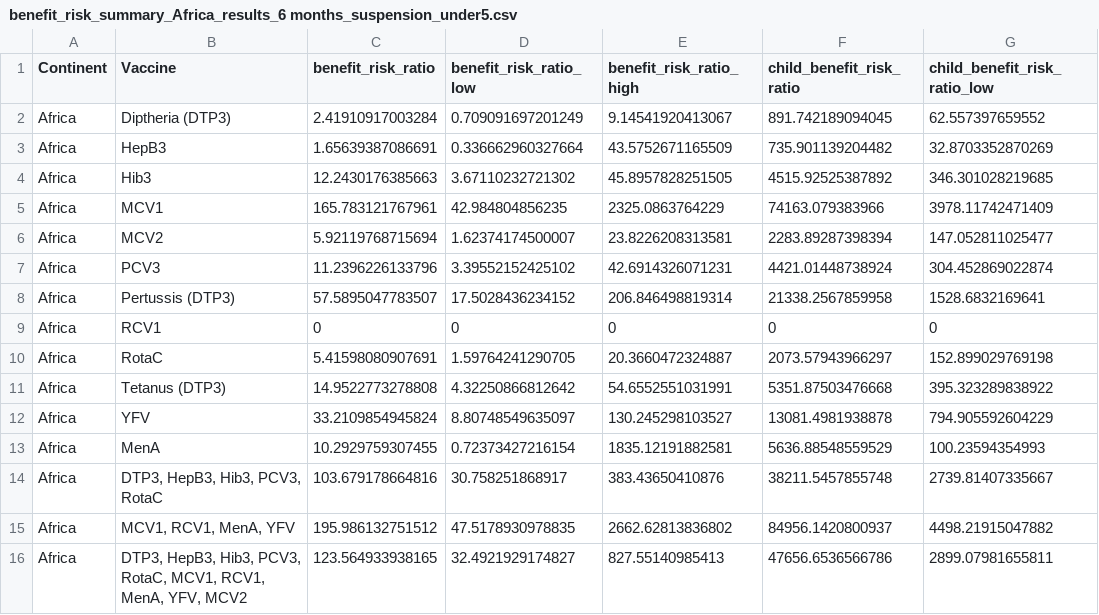
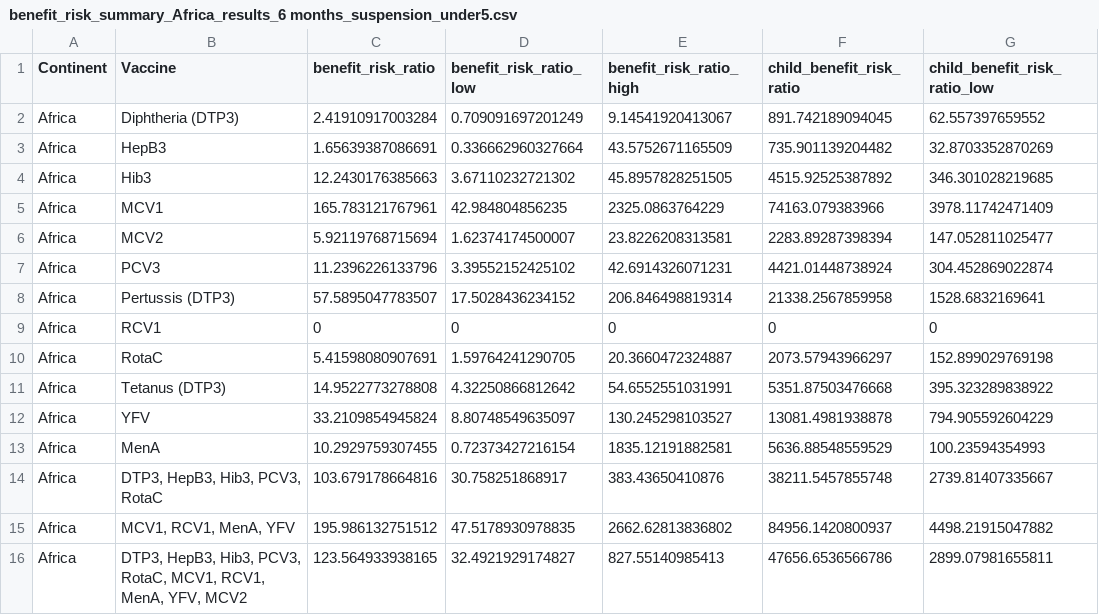
Before and after one commit to vaccine-impact/epi_covid, a CSV file: tables/benefit_risk_summary_Africa_results_6 months_suspension_under5.csv, drawn as a sheet; only a part is shown; the diff names each change by its address in the sheet, - before the commit and + after, or states it on an @@ line.

```diff
--- a/tables/benefit_risk_summary_Africa_results_6 months_suspension_under5.csv
+++ b/tables/benefit_risk_summary_Africa_results_6 months_suspension_under5.csv
-B2 (Vaccine): Diptheria (DTP3)
+B2 (Vaccine): Diphtheria (DTP3)
```
Also changed, not shown: tables/benefit_risk_summary_results_6 months_suspension_under5.csv, 4 other files.
